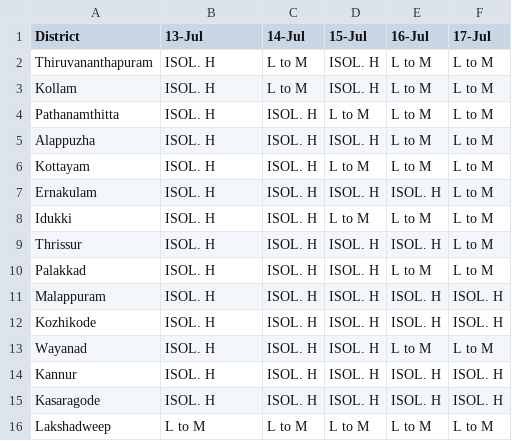
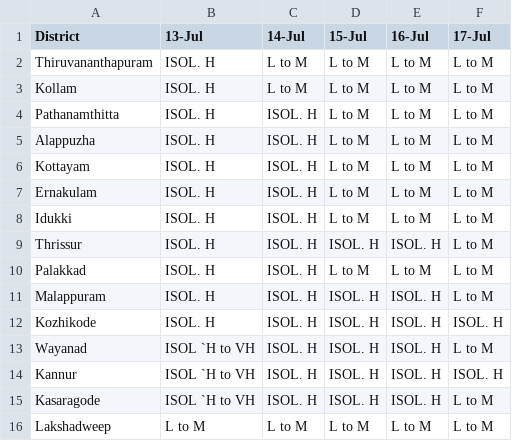
Before and after one commit to Open-Oven/kerala-weather-collector, a CSV file: data/weather_warn.csv, drawn as a sheet.

```diff
--- a/data/weather_warn.csv
+++ b/data/weather_warn.csv
@@ -1,16 +1,16 @@
 District,13-Jul,14-Jul,15-Jul,16-Jul,17-Jul
-Thiruvananthapuram,ISOL. H,L to M,ISOL. H,L to M,L to M
-Kollam,ISOL. H,L to M,ISOL. H,L to M,L to M
+Thiruvananthapuram,ISOL. H,L to M,L to M,L to M,L to M
+Kollam,ISOL. H,L to M,L to M,L to M,L to M
 Pathanamthitta,ISOL. H,ISOL. H,L to M,L to M,L to M
-Alappuzha,ISOL. H,ISOL. H,ISOL. H,L to M,L to M
+Alappuzha,ISOL. H,ISOL. H,L to M,L to M,L to M
 Kottayam,ISOL. H,ISOL. H,L to M,L to M,L to M
-Ernakulam,ISOL. H,ISOL. H,ISOL. H,ISOL. H,L to M
+Ernakulam,ISOL. H,ISOL. H,L to M,L to M,L to M
 Idukki,ISOL. H,ISOL. H,L to M,L to M,L to M
 Thrissur,ISOL. H,ISOL. H,ISOL. H,ISOL. H,L to M
-Palakkad,ISOL. H,ISOL. H,ISOL. H,L to M,L to M
-Malappuram,ISOL. H,ISOL. H,ISOL. H,ISOL. H,ISOL. H
+Palakkad,ISOL. H,ISOL. H,L to M,L to M,L to M
+Malappuram,ISOL. H,ISOL. H,ISOL. H,ISOL. H,L to M
 Kozhikode,ISOL. H,ISOL. H,ISOL. H,ISOL. H,ISOL. H
-Wayanad,ISOL. H,ISOL. H,ISOL. H,L to M,L to M
-Kannur,ISOL. H,ISOL. H,ISOL. H,ISOL. H,ISOL. H
-Kasaragode,ISOL. H,ISOL. H,ISOL. H,ISOL. H,ISOL. H
+Wayanad,ISOL `H to VH,ISOL. H,ISOL. H,ISOL. H,L to M
+Kannur,ISOL `H to VH,ISOL. H,ISOL. H,ISOL. H,ISOL. H
+Kasaragode,ISOL `H to VH,ISOL. H,ISOL. H,ISOL. H,L to M
 Lakshadweep,L to M,L to M,L to M,L to M,L to M
```
Also changed, not shown: docs/data/weather_warn.csv, 3 other files.
